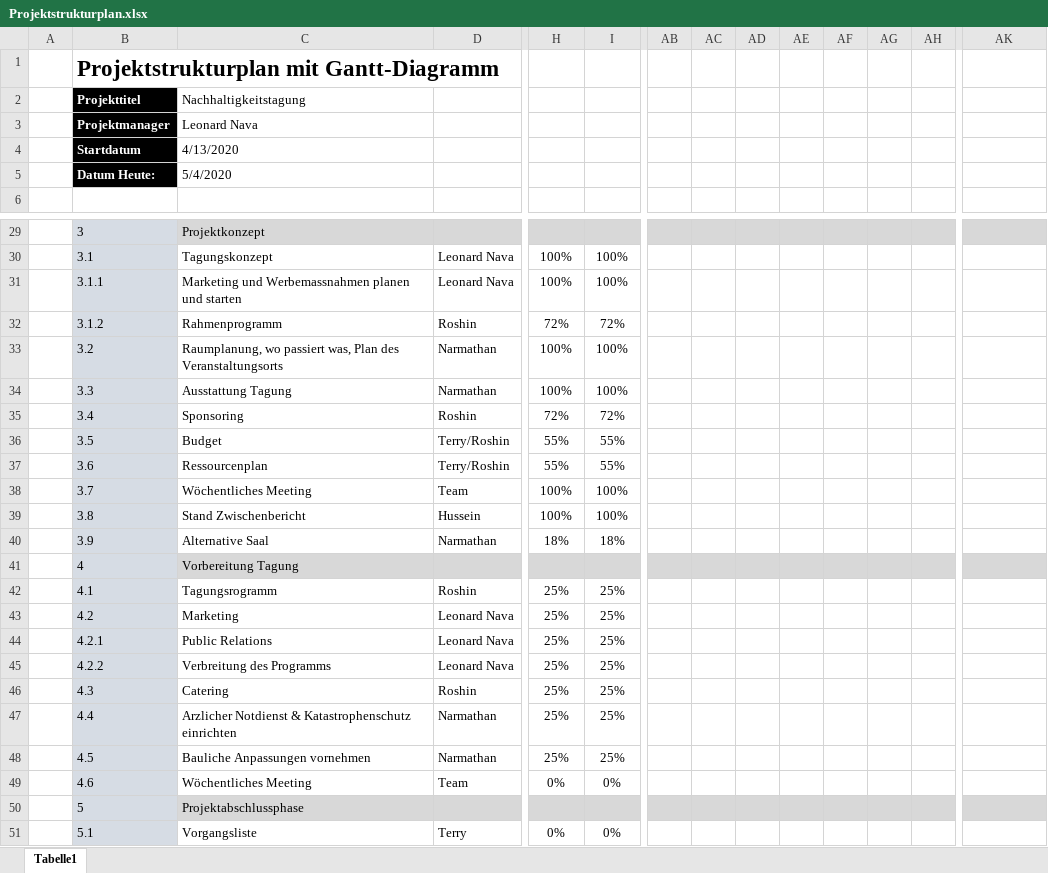
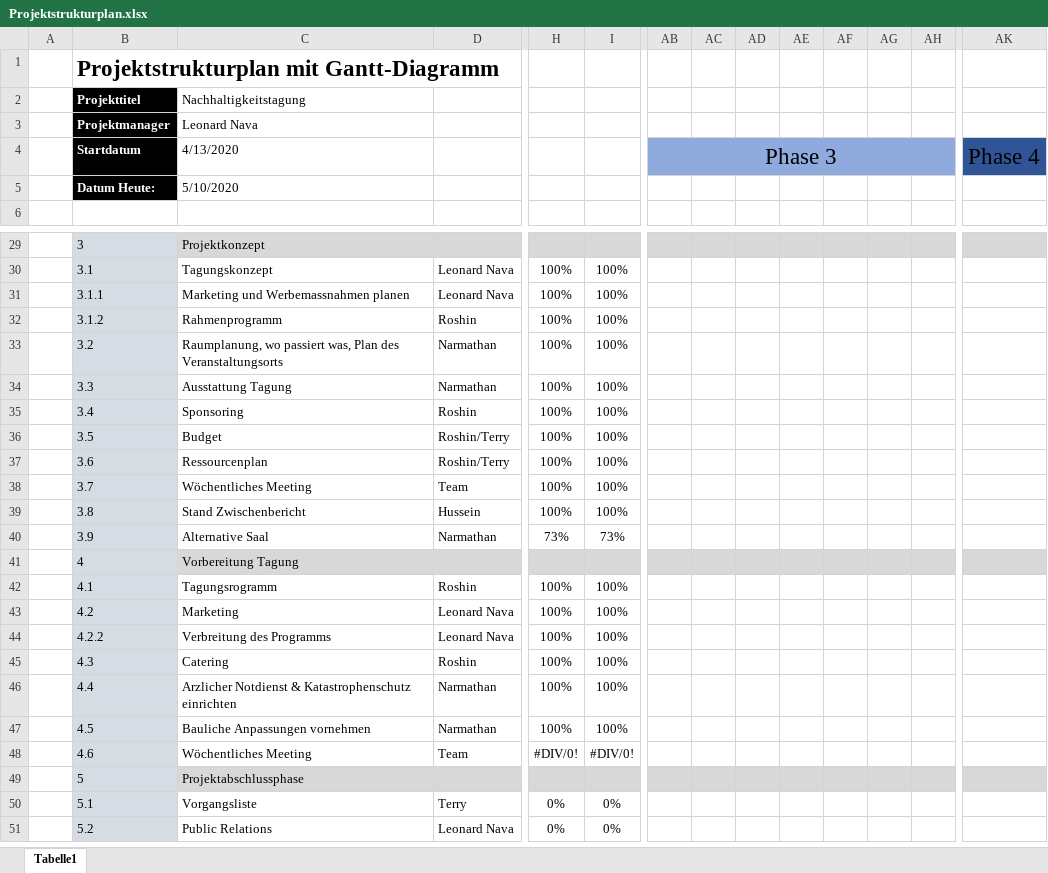
Before and after one commit to HusseinFarzi/Nachhatigkeitstagung, an Excel workbook: 06_Projektstrukturplan/Projektstrukturplan.xlsx, sheet Tabelle1, drawn as a sheet; only a part is shown, gaps mark what is left out; the shorter side is filled out with more unchanged rows; values as stored, in another font and other column widths than the file's, no borders; conditional formats not drawn; removed rows and columns are numbered as before the commit, all else as after; rows hold the shown columns only; the diff covers the shown part only; the diff names each change by its address in the sheet, - before the commit and + after, or states it on an @@ line.

Commit message:
aktualisiert

```diff
--- a/06_Projektstrukturplan/Projektstrukturplan.xlsx (sheet Tabelle1)
+++ b/06_Projektstrukturplan/Projektstrukturplan.xlsx (sheet Tabelle1)
-AB4: (empty)
+AB4: Phase 3
-AB4:AH4 fill: none
+AB4:AH4 fill: #8FAADC
+AB4:AJ4 merged
-AK4: (empty)
+AK4: Phase 4
-AK4 fill: none
+AK4 fill: #2F5597
+AK4:AS4 merged
-C5 (4/13/2020): 5/4/2020
+C5 (4/13/2020): 5/10/2020
-C31 (4/13/2020): Marketing und Werbemassnahmen planen und starten
+C31 (4/13/2020): Marketing und Werbemassnahmen planen
-H32: 72%
+H32: 100%
-I32: 72%
+I32: 100%
-H35: 72%
+H35: 100%
-I35: 72%
+I35: 100%
-D36:D37: Terry/Roshin
+D36:D37: Roshin/Terry
-H36:H37: 55%
+H36:H37: 100%
-I36:I37: 55%
+I36:I37: 100%
-H40: 18%
+H40: 73%
-I40: 18%
+I40: 73%
-H42:H43: 25%
+H42:H43: 100%
-I42:I43: 25%
+I42:I43: 100%
-row 44:  | 4.2.1 | Public Relations | Leonard Nava | 25% | 25%
-H44:H47: 25%
+H44:H47: 100%
-I44:I47: 25%
+I44:I47: 100%
-H48: 0%
+H48: #DIV/0!
-I48: 0%
+I48: #DIV/0!
```
Also changed, not shown: 1 edited cell and cell formats elsewhere in this sheet, formulas that keep their value.
